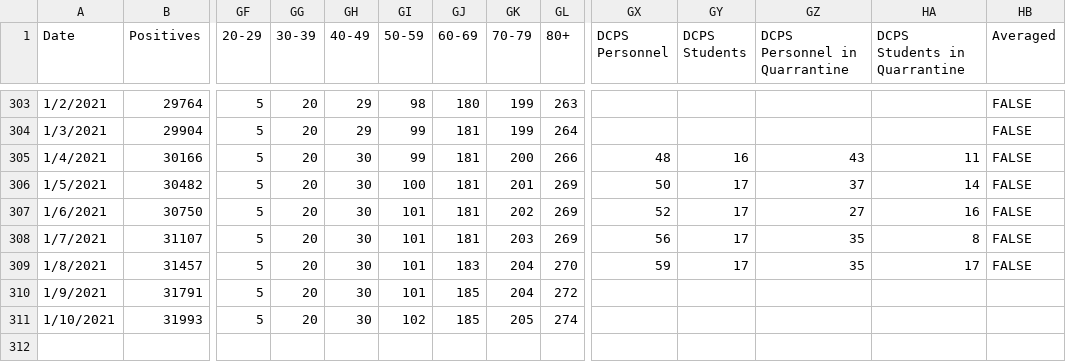
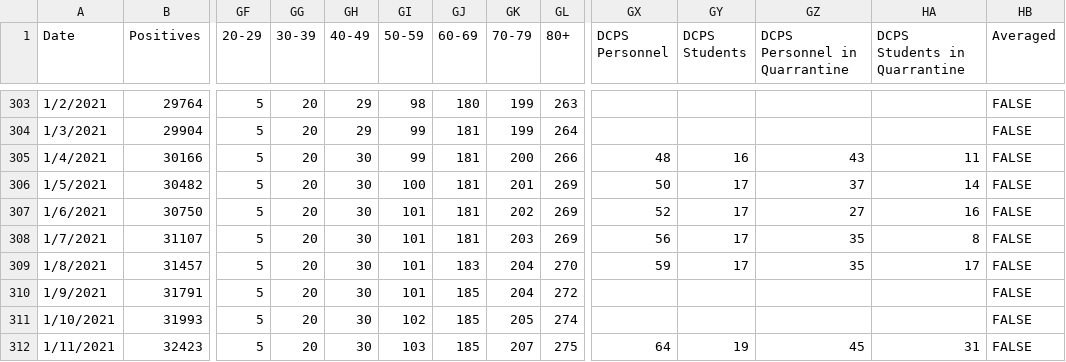
Before and after one commit to rstahlin/rstahlin.github.io, a CSV file: data.csv, drawn as a sheet; only a part is shown, gaps mark what is left out; rows hold the shown columns only; the diff names each change by its address in the sheet, - before the commit and + after, or states it on an @@ line.

Commit message:
new data 20210111 pt 2

```diff
--- a/data.csv
+++ b/data.csv
-HB310:HB311 (Averaged): (empty)
+HB310:HB311 (Averaged): FALSE
+row 312: 1/11/2021 | 32423 | 5 | 20 | 30 | 103 | 185 | 207 | 275 | 64 | 19 | 45 | 31 | FALSE
```
Also changed, not shown: 2 other files.
